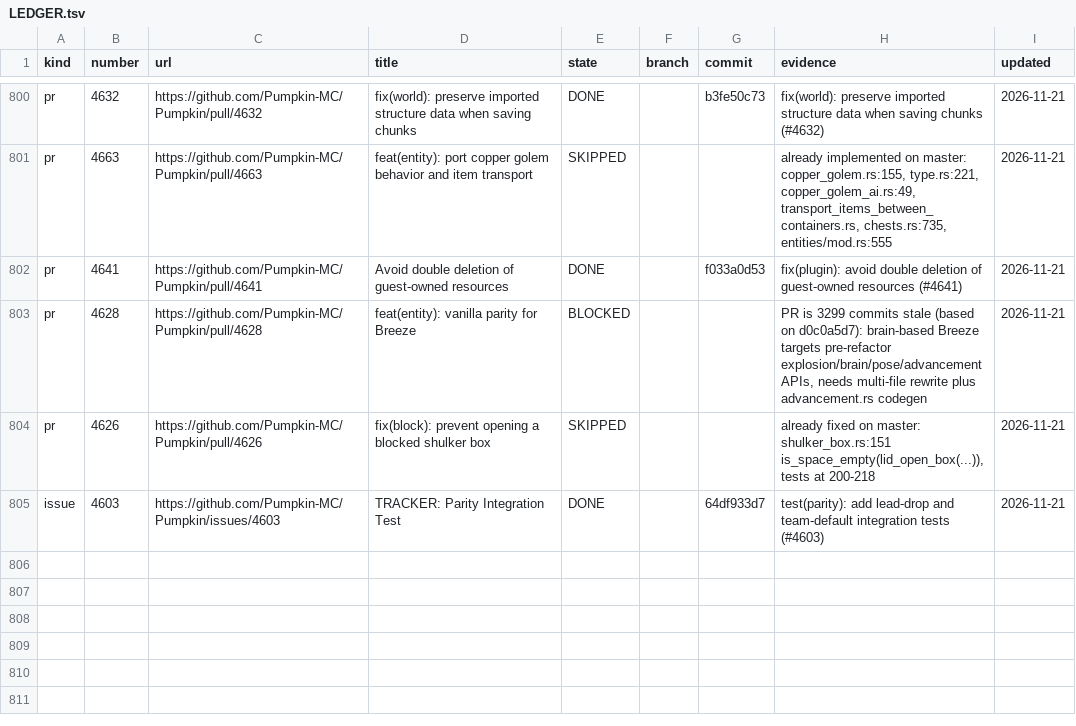
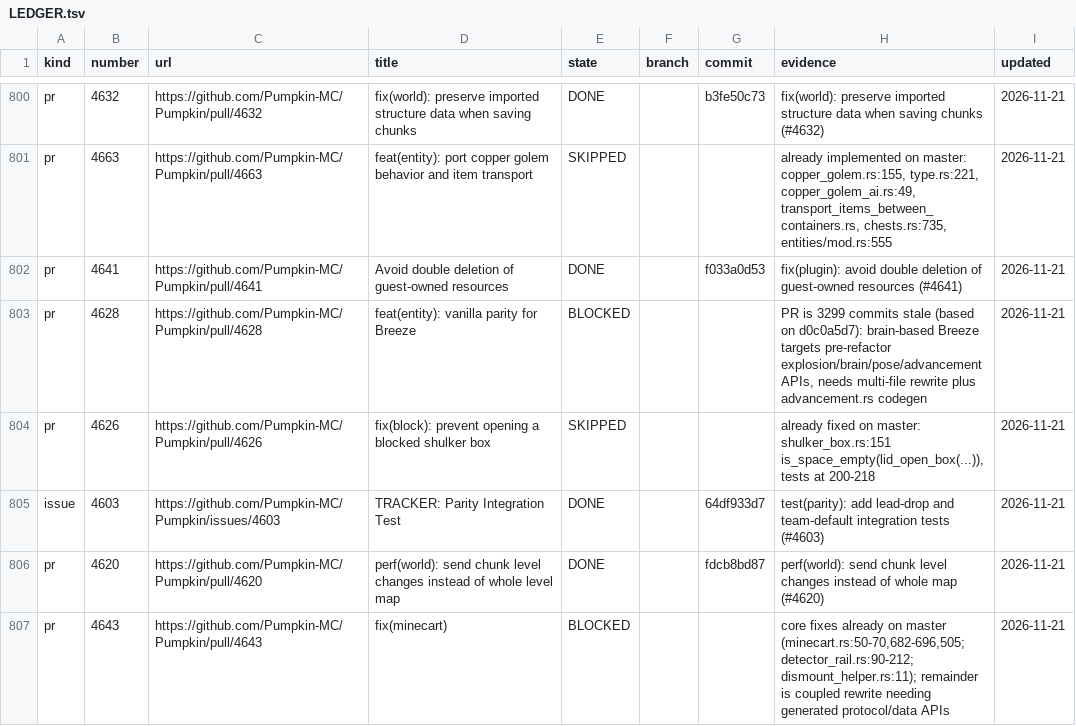
Before and after one commit to ArkFlame/Kabocha, a TSV file: docs/LEDGER.tsv, drawn as a sheet; only a part is shown, gaps mark what is left out.

```diff
--- a/docs/LEDGER.tsv
+++ b/docs/LEDGER.tsv
@@ -805 +805,3 @@ pr	4626	https://github.com/Pumpkin-MC/Pumpkin/pull/4626	fix(block): prevent open
 issue	4603	https://github.com/Pumpkin-MC/Pumpkin/issues/4603	TRACKER: Parity Integration Test	DONE		64df933d7	test(parity): add lead-drop and team-default integration tests (#4603)	2026-11-21
+pr	4620	https://github.com/Pumpkin-MC/Pumpkin/pull/4620	perf(world): send chunk level changes instead of whole level map	DONE		fdcb8bd87	perf(world): send chunk level changes instead of whole map (#4620)	2026-11-21
+pr	4643	https://github.com/Pumpkin-MC/Pumpkin/pull/4643	fix(minecart)	BLOCKED			core fixes already on master (minecart.rs:50-70,682-696,505; detector_rail.rs:90-212; dismount_helper.rs:11); remainder is coupled rewrite needing generated protocol/data APIs	2026-11-21
```
Also changed, not shown: docs/OUTCOMES.tsv, 2 other files.
